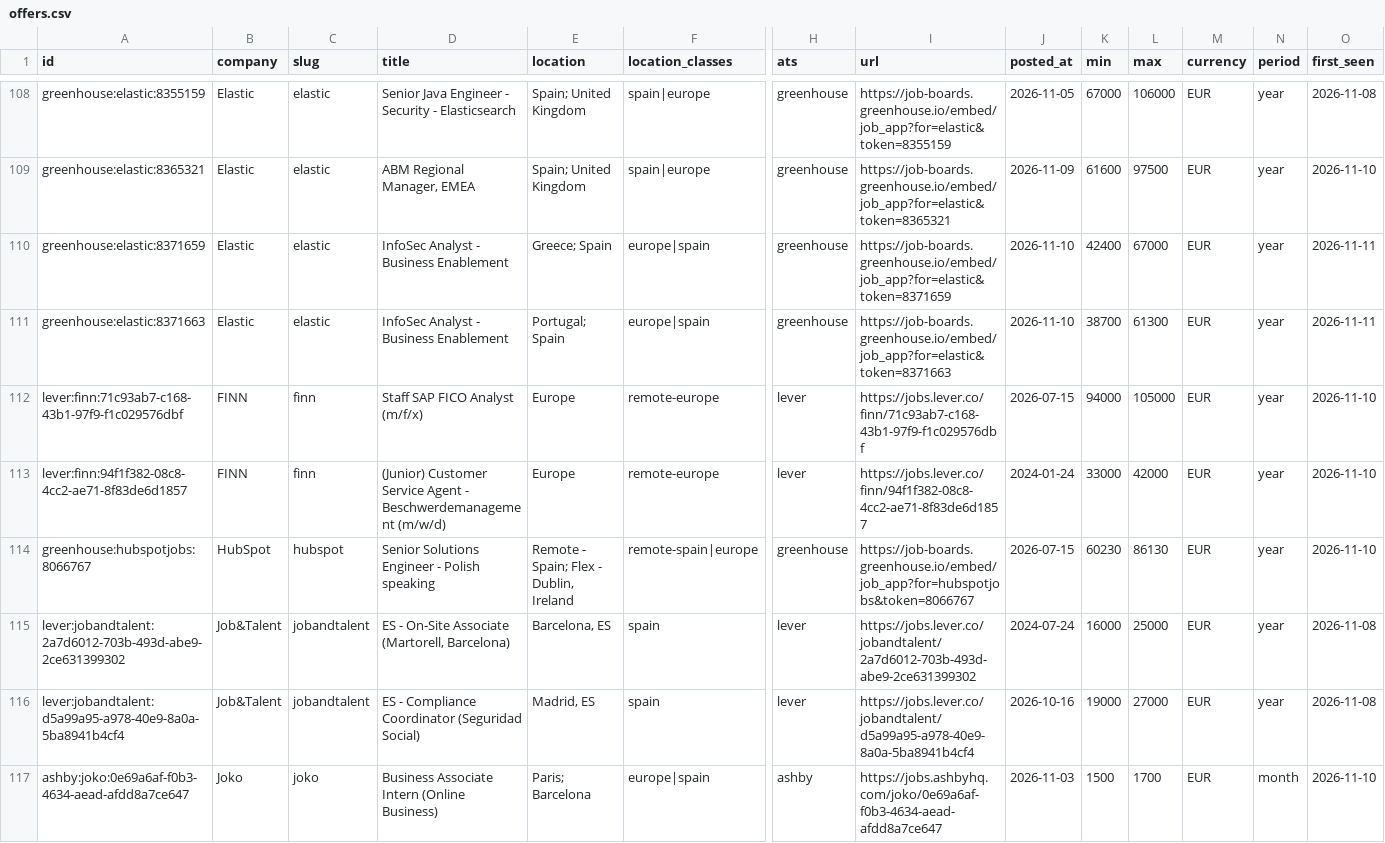
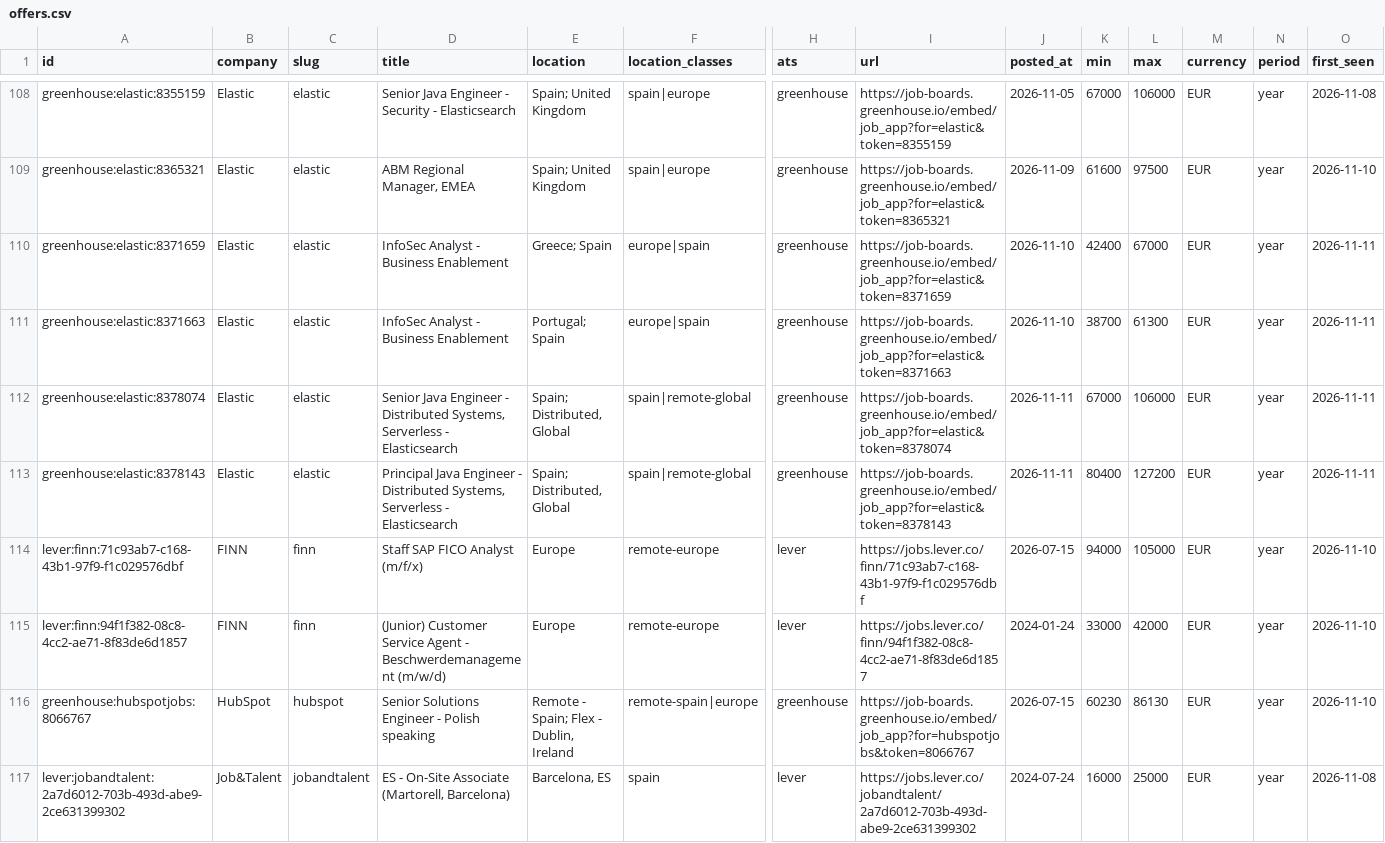
Before and after one commit to pugarte7/spanish-top-tech-companies, a CSV file: offers.csv, drawn as a sheet; only a part is shown, gaps mark what is left out; the shorter side is filled out with more unchanged rows; rows hold the shown columns only; the diff names each change by its address in the sheet, - before the commit and + after, or states it on an @@ line.

```diff
--- a/offers.csv
+++ b/offers.csv
+row 112: greenhouse:elastic:8378074 | Elastic | elastic | Senior Java Engineer - Distributed Systems, Serverless - Elasticsearch | Spain; Distributed, Global | spain|remote-global | greenhouse | https://job-boards.greenhouse.io/embed/job_app?for=elastic&token=8378074 | 2026-11-11 | 67000 | 106000 | EUR | year | 2026-11-11
+row 113: greenhouse:elastic:8378143 | Elastic | elastic | Principal Java Engineer - Distributed Systems, Serverless - Elasticsearch | Spain; Distributed, Global | spain|remote-global | greenhouse | https://job-boards.greenhouse.io/embed/job_app?for=elastic&token=8378143 | 2026-11-11 | 80400 | 127200 | EUR | year | 2026-11-11
```
